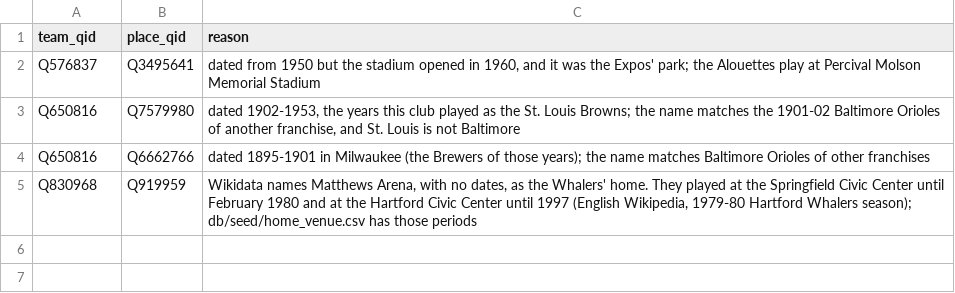
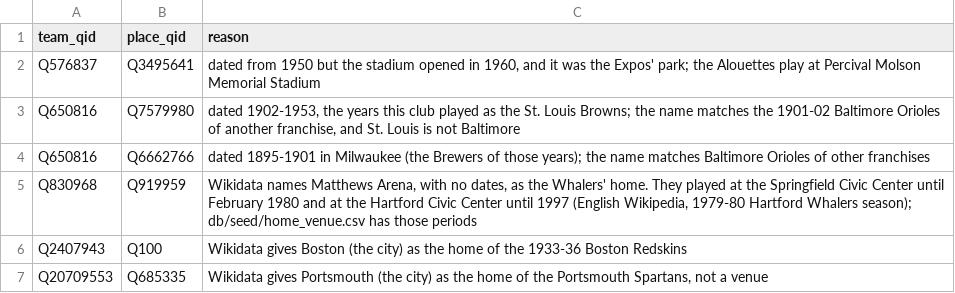
Before and after one commit to spxis/spx-stats, a CSV file: db/seed/venue_fix.csv, drawn as a sheet.

```diff
--- a/db/seed/venue_fix.csv
+++ b/db/seed/venue_fix.csv
@@ -5 +5,3 @@ Q650816,Q6662766,"dated 1895-1901 in Milwaukee (the Brewers of those years); the
 Q830968,Q919959,"Wikidata names Matthews Arena, with no dates, as the Whalers' home. They played at the Springfield Civic Center until February 1980 and at the Hartford Civic Center until 1997 (English Wikipedia, 1979-80 Hartford Whalers season); db/seed/home_venue.csv has those periods"
+Q2407943,Q100,"Wikidata gives Boston (the city) as the home of the 1933-36 Boston Redskins"
+Q20709553,Q685335,"Wikidata gives Portsmouth (the city) as the home of the Portsmouth Spartans, not a venue"
```
Also changed, not shown: 4 other files.
